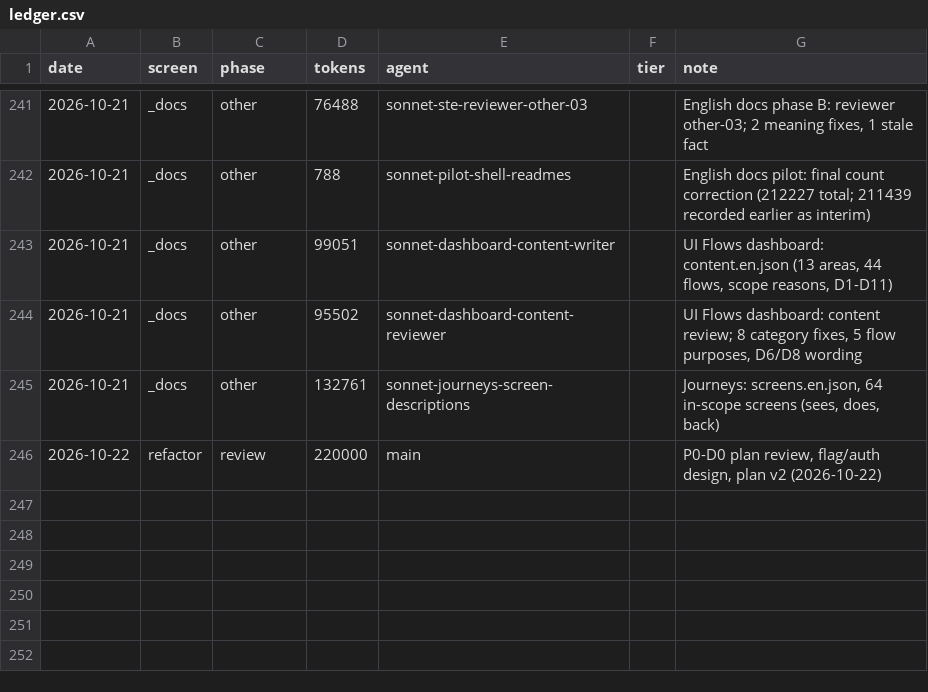
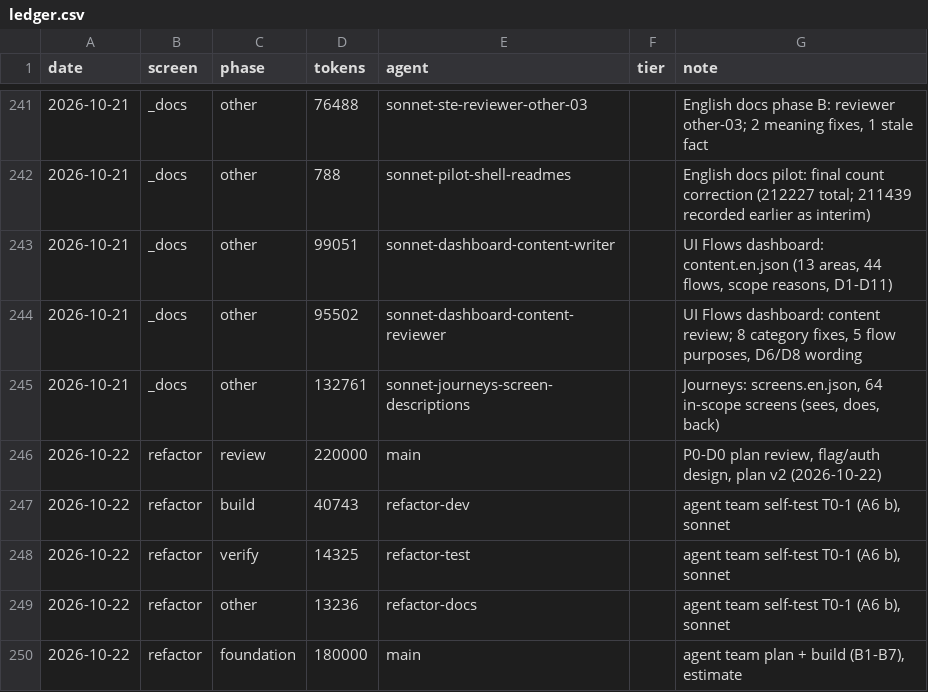
Before and after one commit to Phoenix-DX/connect-new-ui, a CSV file: migration/metrics/ledger.csv, drawn as a sheet; only a part is shown, gaps mark what is left out.

```diff
--- a/migration/metrics/ledger.csv
+++ b/migration/metrics/ledger.csv
@@ -246 +246,5 @@ date,screen,phase,tokens,agent,tier,note
 2026-10-22,refactor,review,220000,main,,"P0-D0 plan review, flag/auth design, plan v2 (2026-10-22)"
+2026-10-22,refactor,build,40743,refactor-dev,,"agent team self-test T0-1 (A6 b), sonnet"
+2026-10-22,refactor,verify,14325,refactor-test,,"agent team self-test T0-1 (A6 b), sonnet"
+2026-10-22,refactor,other,13236,refactor-docs,,"agent team self-test T0-1 (A6 b), sonnet"
+2026-10-22,refactor,foundation,180000,main,,"agent team plan + build (B1-B7), estimate"
```
Also changed, not shown: 6 other files.
